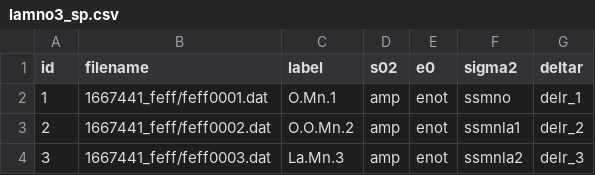
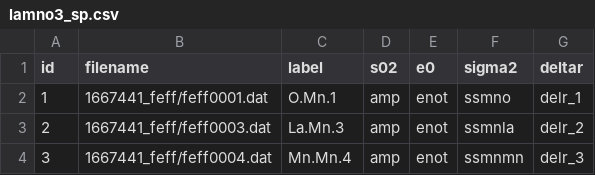
Before and after one commit to UK-Catalysis-Hub/XAS-Workflow-Demo, a CSV file: larch_workflow/lamno3_sp.csv, drawn as a sheet.

```diff
--- a/larch_workflow/lamno3_sp.csv
+++ b/larch_workflow/lamno3_sp.csv
@@ -2,3 +2,3 @@ id,filename,label,s02,e0,sigma2,deltar
 1,1667441_feff/feff0001.dat,O.Mn.1,amp,enot,ssmno,delr_1
-2,1667441_feff/feff0002.dat,O.O.Mn.2,amp,enot,ssmnla1,delr_2
-3,1667441_feff/feff0003.dat,La.Mn.3,amp,enot,ssmnla2,delr_3
+2,1667441_feff/feff0003.dat,La.Mn.3,amp,enot,ssmnla,delr_2
+3,1667441_feff/feff0004.dat,Mn.Mn.4,amp,enot,ssmnmn,delr_3
```
Also changed, not shown: 3 other files.
